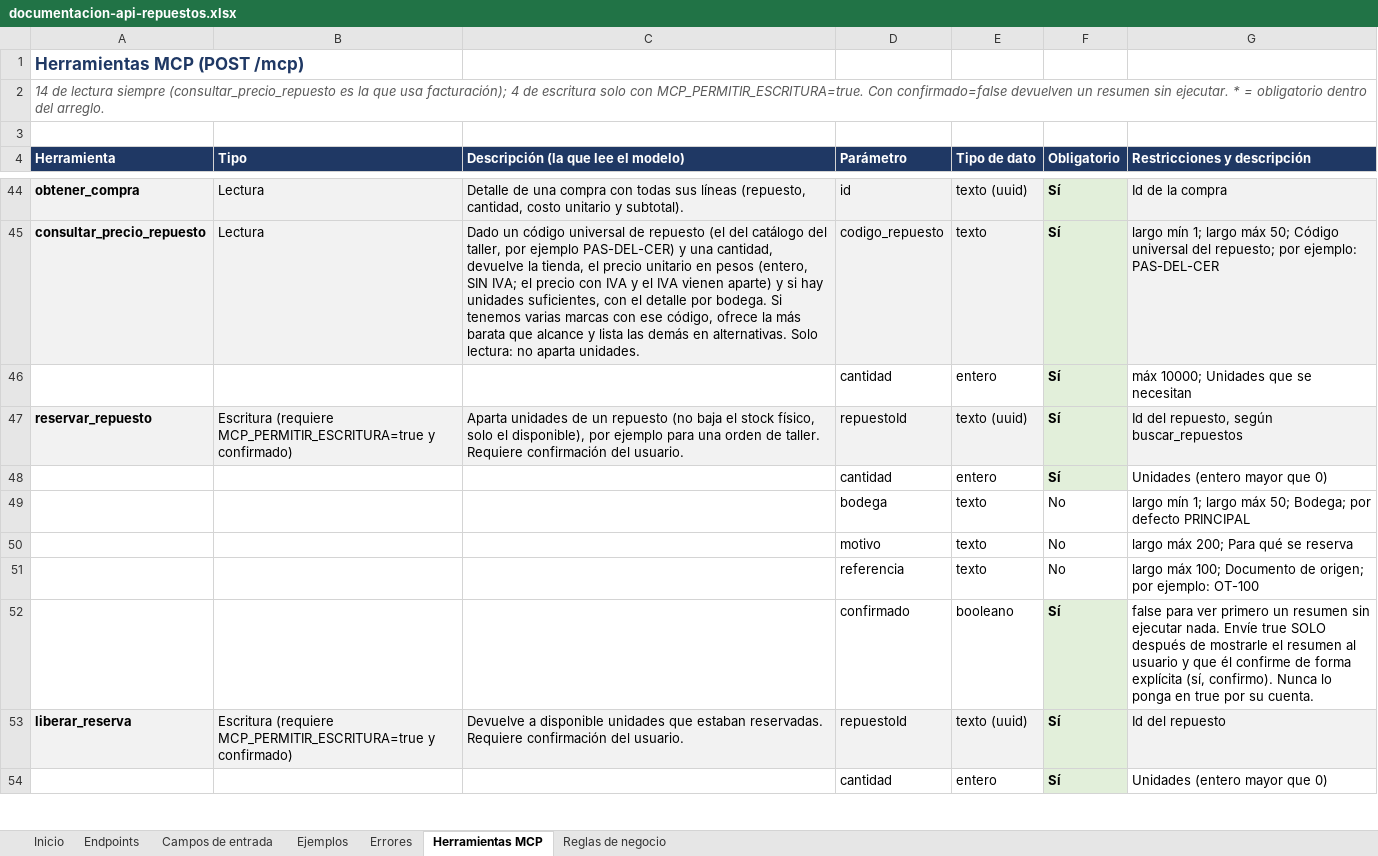
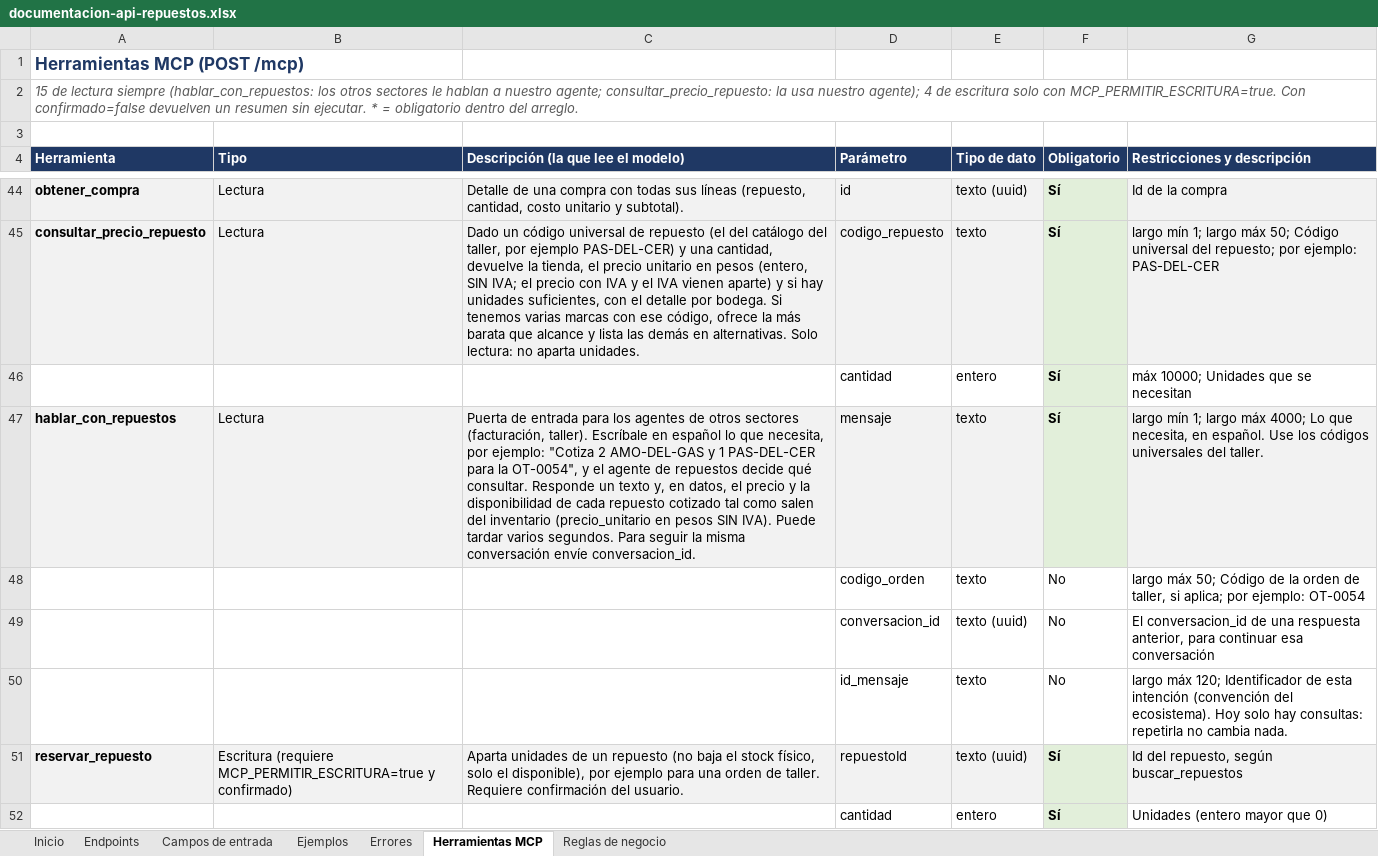
Before and after one commit to d-09927/api-repuestos_service, an Excel workbook: docs/documentacion-api-repuestos.xlsx, sheet Herramientas MCP, drawn as a sheet; only a part is shown, gaps mark what is left out; the shorter side is filled out with more unchanged rows; values as stored, in another font and other column widths than the file's, no borders; the diff names each change by its address in the sheet, - before the commit and + after, or states it on an @@ line.

```diff
--- a/docs/documentacion-api-repuestos.xlsx (sheet Herramientas MCP)
+++ b/docs/documentacion-api-repuestos.xlsx (sheet Herramientas MCP)
-A2 (Herramienta): 14 de lectura siempre (consultar_precio_repuesto es la que usa facturación); 4 de…
+A2 (Herramienta): 15 de lectura siempre (hablar_con_repuestos: los otros sectores le hablan a nuestro agente; consultar_precio_repuesto: la usa nuestro agente); 4 de…
+row 47: hablar_con_repuestos | Lectura | Puerta de entrada para los agentes de otros sectores (facturación, taller). Escríbale en español lo que necesita, por ejemplo: "Cotiza 2 AMO-DEL-GAS y 1 PAS-DEL-CER para la OT-0054", y el agente de repuestos decide qué consultar. Responde un texto y, en datos, el precio y la disponibilidad de cada repuesto cotizado tal como salen del inventario (precio_unitario en pesos SIN IVA). Puede tardar varios segundos. Para seguir la misma conversación envíe conversacion_id. | mensaje | texto | Sí | largo mín 1; largo máx 4000; Lo que necesita, en español. Use los códigos universales del taller.
+row 48:  |  |  | codigo_orden | texto | No | largo máx 50; Código de la orden de taller, si aplica; por ejemplo: OT-0054
+row 49:  |  |  | conversacion_id | texto (uuid) | No | El conversacion_id de una respuesta anterior, para continuar esa conversación
+row 50:  |  |  | id_mensaje | texto | No | largo máx 120; Identificador de esta intención (convención del ecosistema). Hoy solo hay consultas: repetirla no cambia nada.
```
Also changed, not shown: sheet Ejemplos, sheet Reglas de negocio, sheet Inicio, docs/contrato-repuestos.xlsx, 14 other files.
